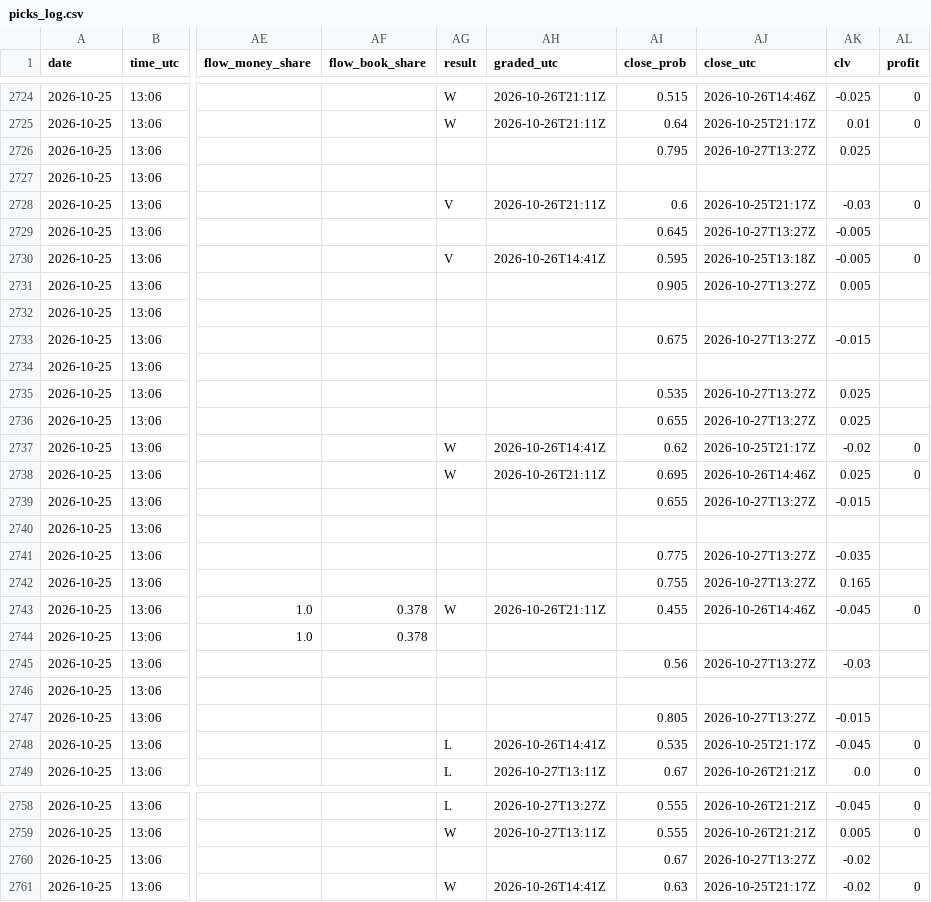
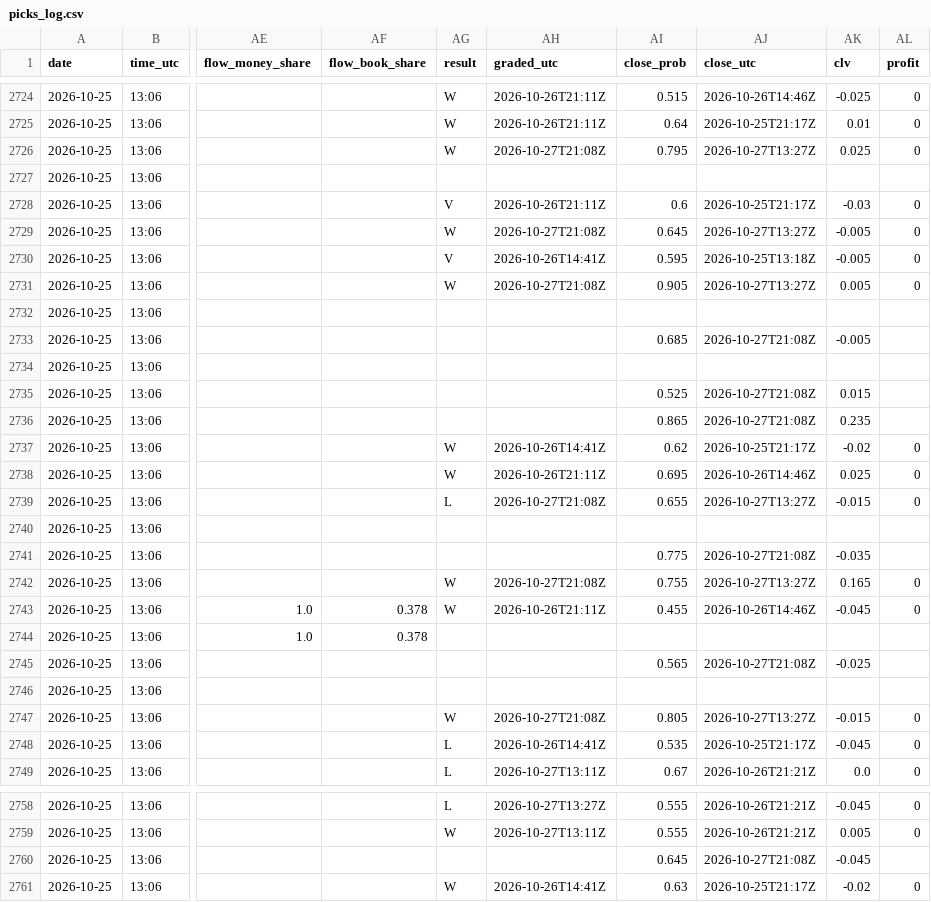
Before and after one commit to Predatuh/EdgeBot, a CSV file: data/v2/picks_log.csv, drawn as a sheet; only a part is shown, gaps mark what is left out; the diff covers the shown part only; the diff names each change by its address in the sheet, - before the commit and + after, or states it on an @@ line.

```diff
--- a/data/v2/picks_log.csv
+++ b/data/v2/picks_log.csv
-AG2726 (result): (empty)
+AG2726 (result): W
-AH2726 (graded_utc): (empty)
+AH2726 (graded_utc): 2026-10-27T21:08Z
-AL2726 (profit): (empty)
+AL2726 (profit): 0
-AG2729 (result): (empty)
+AG2729 (result): W
-AH2729 (graded_utc): (empty)
+AH2729 (graded_utc): 2026-10-27T21:08Z
-AL2729 (profit): (empty)
+AL2729 (profit): 0
-AG2731 (result): (empty)
+AG2731 (result): W
-AH2731 (graded_utc): (empty)
+AH2731 (graded_utc): 2026-10-27T21:08Z
-AL2731 (profit): (empty)
+AL2731 (profit): 0
-AI2733 (close_prob): 0.675
+AI2733 (close_prob): 0.685
-AJ2733 (close_utc): 2026-10-27T13:27Z
+AJ2733 (close_utc): 2026-10-27T21:08Z
-AK2733 (clv): -0.015
+AK2733 (clv): -0.005
-AI2735 (close_prob): 0.535
+AI2735 (close_prob): 0.525
-AJ2735:AJ2736 (close_utc): 2026-10-27T13:27Z
+AJ2735:AJ2736 (close_utc): 2026-10-27T21:08Z
-AK2735 (clv): 0.025
+AK2735 (clv): 0.015
-AI2736 (close_prob): 0.655
+AI2736 (close_prob): 0.865
-AK2736 (clv): 0.025
+AK2736 (clv): 0.235
-AG2739 (result): (empty)
+AG2739 (result): L
-AH2739 (graded_utc): (empty)
+AH2739 (graded_utc): 2026-10-27T21:08Z
-AL2739 (profit): (empty)
+AL2739 (profit): 0
-AJ2741 (close_utc): 2026-10-27T13:27Z
+AJ2741 (close_utc): 2026-10-27T21:08Z
-AG2742 (result): (empty)
+AG2742 (result): W
-AH2742 (graded_utc): (empty)
+AH2742 (graded_utc): 2026-10-27T21:08Z
-AL2742 (profit): (empty)
+AL2742 (profit): 0
-AI2745 (close_prob): 0.56
+AI2745 (close_prob): 0.565
-AJ2745 (close_utc): 2026-10-27T13:27Z
+AJ2745 (close_utc): 2026-10-27T21:08Z
-AK2745 (clv): -0.03
+AK2745 (clv): -0.025
-AG2747 (result): (empty)
+AG2747 (result): W
-AH2747 (graded_utc): (empty)
+AH2747 (graded_utc): 2026-10-27T21:08Z
-AL2747 (profit): (empty)
+AL2747 (profit): 0
-AI2760 (close_prob): 0.67
+AI2760 (close_prob): 0.645
-AJ2760 (close_utc): 2026-10-27T13:27Z
+AJ2760 (close_utc): 2026-10-27T21:08Z
-AK2760 (clv): -0.02
+AK2760 (clv): -0.045
```
Also changed, not shown: 58 edited cells elsewhere in this file, 8 other files.
